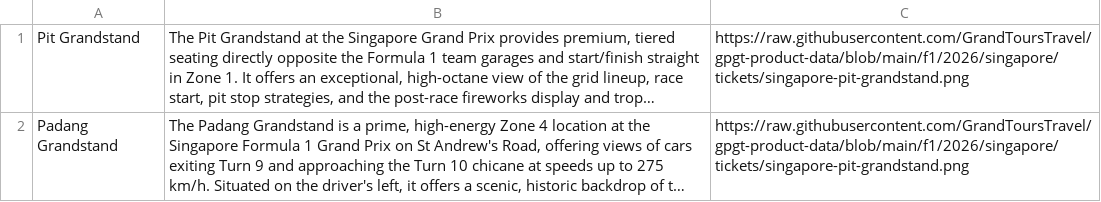
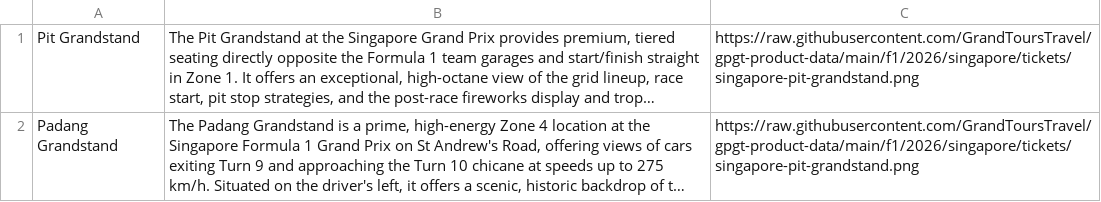
Before and after one commit to GrandToursTravel/gpgt-product-data, a CSV file: f1/2026/singapore/singapore-tickets.csv, drawn as a sheet; long unchanged cells end in …; the diff names each change by its address in the sheet, - before the commit and + after, or states it on an @@ line.

Commit message:
Add files via upload

```diff
--- a/f1/2026/singapore/singapore-tickets.csv
+++ b/f1/2026/singapore/singapore-tickets.csv
-C1:C2: https://raw.githubusercontent.com/GrandToursTravel/gpgt-product-data/blob/main/f1/2026/singapore/tickets/singapore-pit-grandstand.png
+C1:C2: https://raw.githubusercontent.com/GrandToursTravel/gpgt-product-data/main/f1/2026/singapore/tickets/singapore-pit-grandstand.png
```
